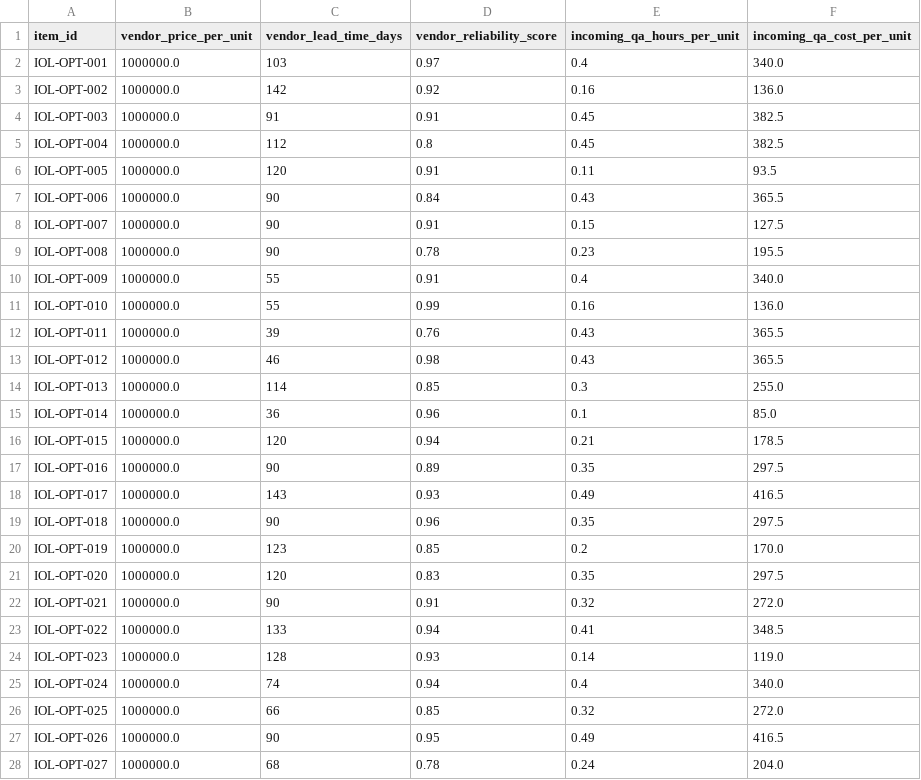
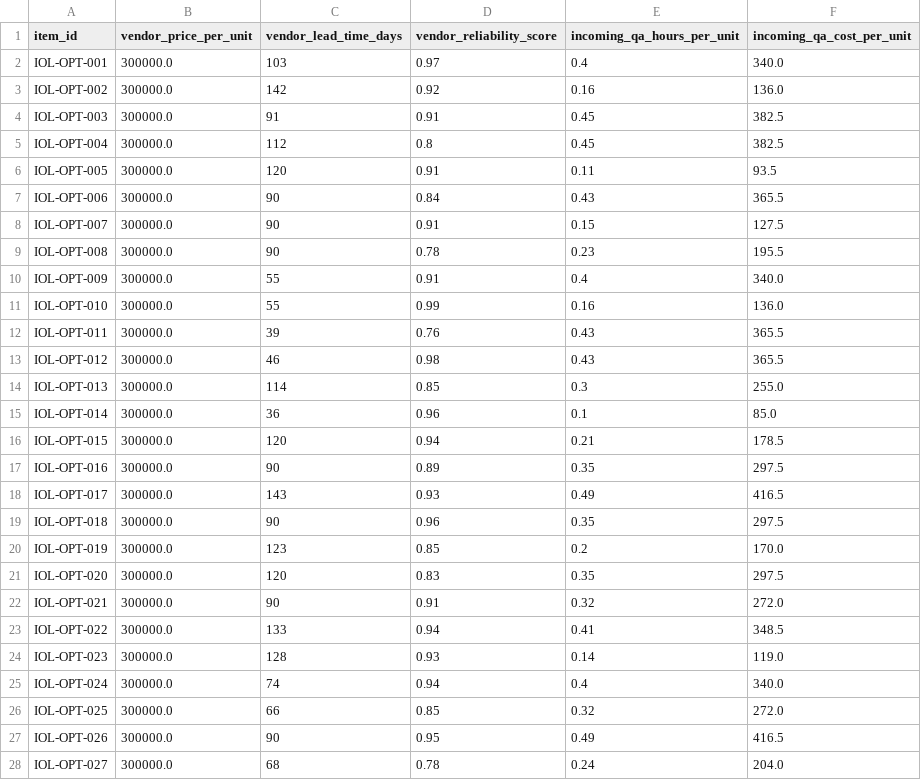
Before and after one commit to Anuj472/make_and_buy, a CSV file: external_supplier_quotes.csv, drawn as a sheet; only a part is shown; the diff covers the shown part only.

```diff
--- a/external_supplier_quotes.csv
+++ b/external_supplier_quotes.csv
@@ -1,28 +1,28 @@
 item_id,vendor_price_per_unit,vendor_lead_time_days,vendor_reliability_score,incoming_qa_hours_per_unit,incoming_qa_cost_per_unit
-IOL-OPT-001,1000000.0,103,0.97,0.4,340.0
-IOL-OPT-002,1000000.0,142,0.92,0.16,136.0
-IOL-OPT-003,1000000.0,91,0.91,0.45,382.5
-IOL-OPT-004,1000000.0,112,0.8,0.45,382.5
-IOL-OPT-005,1000000.0,120,0.91,0.11,93.5
-IOL-OPT-006,1000000.0,90,0.84,0.43,365.5
-IOL-OPT-007,1000000.0,90,0.91,0.15,127.5
-IOL-OPT-008,1000000.0,90,0.78,0.23,195.5
-IOL-OPT-009,1000000.0,55,0.91,0.4,340.0
-IOL-OPT-010,1000000.0,55,0.99,0.16,136.0
-IOL-OPT-011,1000000.0,39,0.76,0.43,365.5
-IOL-OPT-012,1000000.0,46,0.98,0.43,365.5
-IOL-OPT-013,1000000.0,114,0.85,0.3,255.0
-IOL-OPT-014,1000000.0,36,0.96,0.1,85.0
-IOL-OPT-015,1000000.0,120,0.94,0.21,178.5
-IOL-OPT-016,1000000.0,90,0.89,0.35,297.5
-IOL-OPT-017,1000000.0,143,0.93,0.49,416.5
-IOL-OPT-018,1000000.0,90,0.96,0.35,297.5
-IOL-OPT-019,1000000.0,123,0.85,0.2,170.0
-IOL-OPT-020,1000000.0,120,0.83,0.35,297.5
-IOL-OPT-021,1000000.0,90,0.91,0.32,272.0
-IOL-OPT-022,1000000.0,133,0.94,0.41,348.5
-IOL-OPT-023,1000000.0,128,0.93,0.14,119.0
-IOL-OPT-024,1000000.0,74,0.94,0.4,340.0
-IOL-OPT-025,1000000.0,66,0.85,0.32,272.0
-IOL-OPT-026,1000000.0,90,0.95,0.49,416.5
-IOL-OPT-027,1000000.0,68,0.78,0.24,204.0
+IOL-OPT-001,300000.0,103,0.97,0.4,340.0
+IOL-OPT-002,300000.0,142,0.92,0.16,136.0
+IOL-OPT-003,300000.0,91,0.91,0.45,382.5
+IOL-OPT-004,300000.0,112,0.8,0.45,382.5
+IOL-OPT-005,300000.0,120,0.91,0.11,93.5
+IOL-OPT-006,300000.0,90,0.84,0.43,365.5
+IOL-OPT-007,300000.0,90,0.91,0.15,127.5
+IOL-OPT-008,300000.0,90,0.78,0.23,195.5
+IOL-OPT-009,300000.0,55,0.91,0.4,340.0
+IOL-OPT-010,300000.0,55,0.99,0.16,136.0
+IOL-OPT-011,300000.0,39,0.76,0.43,365.5
+IOL-OPT-012,300000.0,46,0.98,0.43,365.5
+IOL-OPT-013,300000.0,114,0.85,0.3,255.0
+IOL-OPT-014,300000.0,36,0.96,0.1,85.0
+IOL-OPT-015,300000.0,120,0.94,0.21,178.5
+IOL-OPT-016,300000.0,90,0.89,0.35,297.5
+IOL-OPT-017,300000.0,143,0.93,0.49,416.5
+IOL-OPT-018,300000.0,90,0.96,0.35,297.5
+IOL-OPT-019,300000.0,123,0.85,0.2,170.0
+IOL-OPT-020,300000.0,120,0.83,0.35,297.5
+IOL-OPT-021,300000.0,90,0.91,0.32,272.0
+IOL-OPT-022,300000.0,133,0.94,0.41,348.5
+IOL-OPT-023,300000.0,128,0.93,0.14,119.0
+IOL-OPT-024,300000.0,74,0.94,0.4,340.0
+IOL-OPT-025,300000.0,66,0.85,0.32,272.0
+IOL-OPT-026,300000.0,90,0.95,0.49,416.5
+IOL-OPT-027,300000.0,68,0.78,0.24,204.0
```
Also changed, not shown: 73 edited cells elsewhere in this file, 1 other file.
